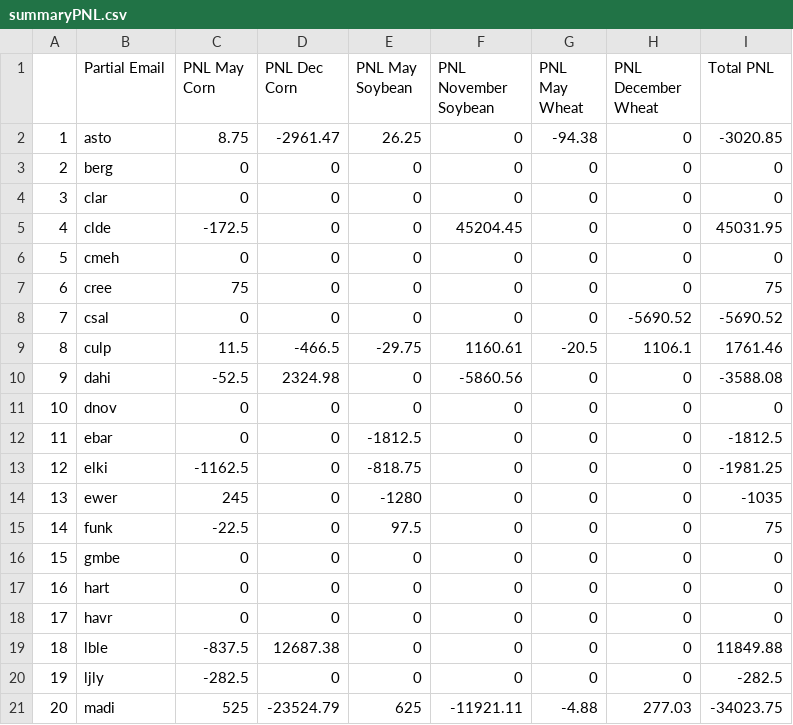
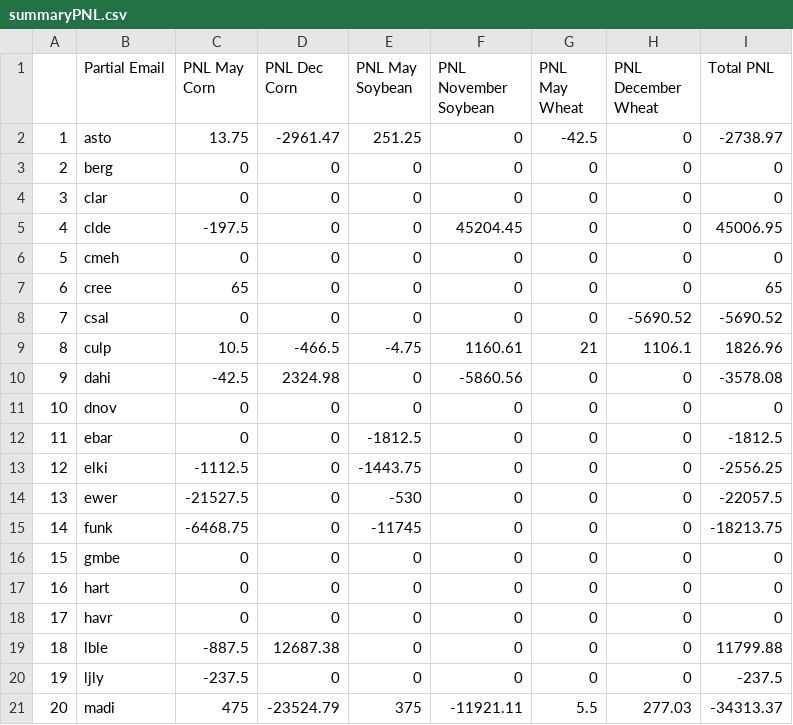
Before and after one commit to mindymallory/421Game2024, a CSV file: summaryPNL.csv, drawn as a sheet; only a part is shown; the diff covers the shown part only.

```diff
--- a/summaryPNL.csv
+++ b/summaryPNL.csv
@@ -1,16 +1,16 @@
 "","Partial Email","PNL May Corn","PNL Dec Corn","PNL May Soybean","PNL November Soybean","PNL May Wheat","PNL December Wheat","Total PNL"
-"1","asto",8.75,-2961.47,26.25,0,-94.38,0,-3020.85
+"1","asto",13.75,-2961.47,251.25,0,-42.5,0,-2738.97
 "2","berg",0,0,0,0,0,0,0
 "3","clar",0,0,0,0,0,0,0
-"4","clde",-172.5,0,0,45204.45,0,0,45031.95
+"4","clde",-197.5,0,0,45204.45,0,0,45006.95
 "5","cmeh",0,0,0,0,0,0,0
-"6","cree",75,0,0,0,0,0,75
+"6","cree",65,0,0,0,0,0,65
 "7","csal",0,0,0,0,0,-5690.52,-5690.52
-"8","culp",11.5,-466.5,-29.75,1160.61,-20.5,1106.1,1761.46
-"9","dahi",-52.5,2324.98,0,-5860.56,0,0,-3588.08
+"8","culp",10.5,-466.5,-4.75,1160.61,21,1106.1,1826.96
+"9","dahi",-42.5,2324.98,0,-5860.56,0,0,-3578.08
 "10","dnov",0,0,0,0,0,0,0
 "11","ebar",0,0,-1812.5,0,0,0,-1812.5
-"12","elki",-1162.5,0,-818.75,0,0,0,-1981.25
-"13","ewer",245,0,-1280,0,0,0,-1035
-"14","funk",-22.5,0,97.5,0,0,0,75
+"12","elki",-1112.5,0,-1443.75,0,0,0,-2556.25
+"13","ewer",-21527.5,0,-530,0,0,0,-22057.5
+"14","funk",-6468.75,0,-11745,0,0,0,-18213.75
 "15","gmbe",0,0,0,0,0,0,0
@@ -18,4 +18,4 @@
 "17","havr",0,0,0,0,0,0,0
-"18","lble",-837.5,12687.38,0,0,0,0,11849.88
-"19","ljly",-282.5,0,0,0,0,0,-282.5
-"20","madi",525,-23524.79,625,-11921.11,-4.88,277.03,-34023.75
+"18","lble",-887.5,12687.38,0,0,0,0,11799.88
+"19","ljly",-237.5,0,0,0,0,0,-237.5
+"20","madi",475,-23524.79,375,-11921.11,5.5,277.03,-34313.37
```
Also changed, not shown: 13 edited cells elsewhere in this file, 7 other files.
